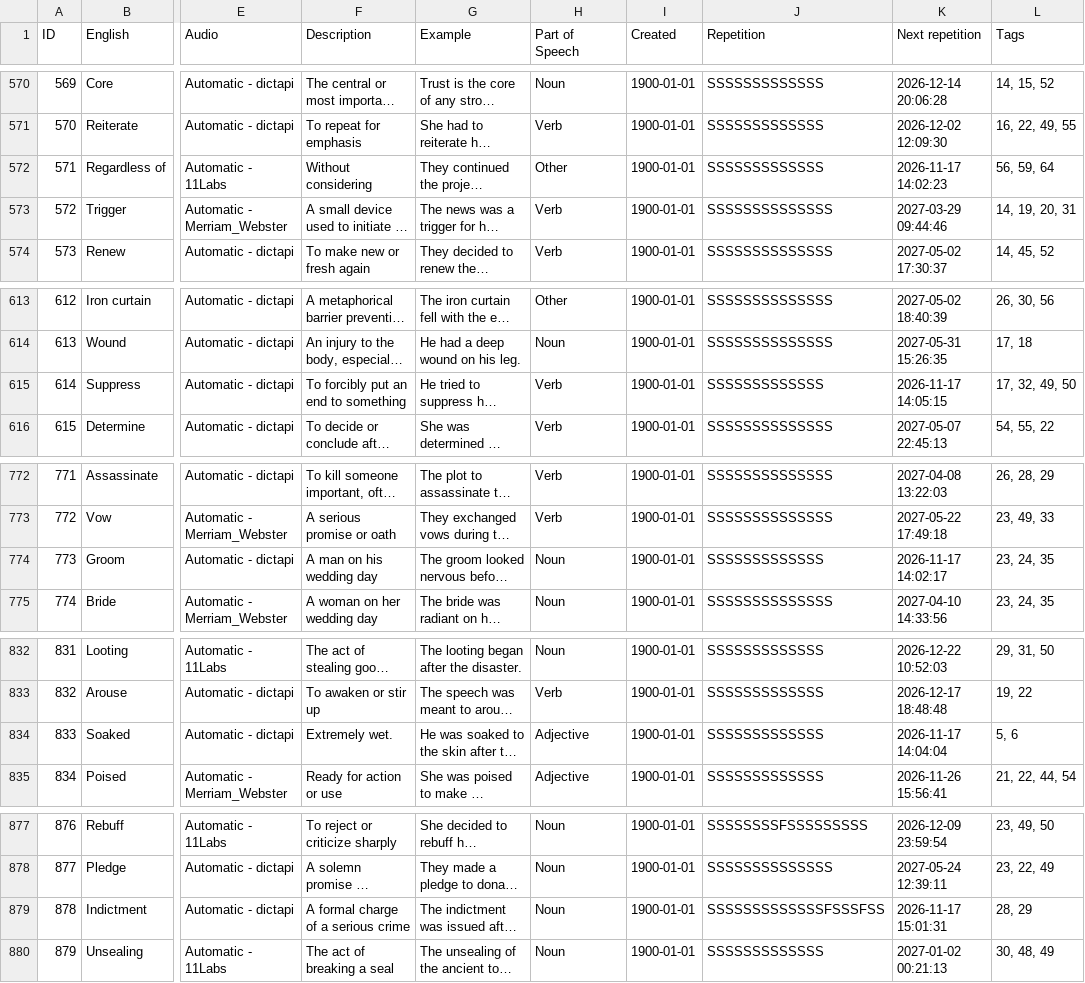
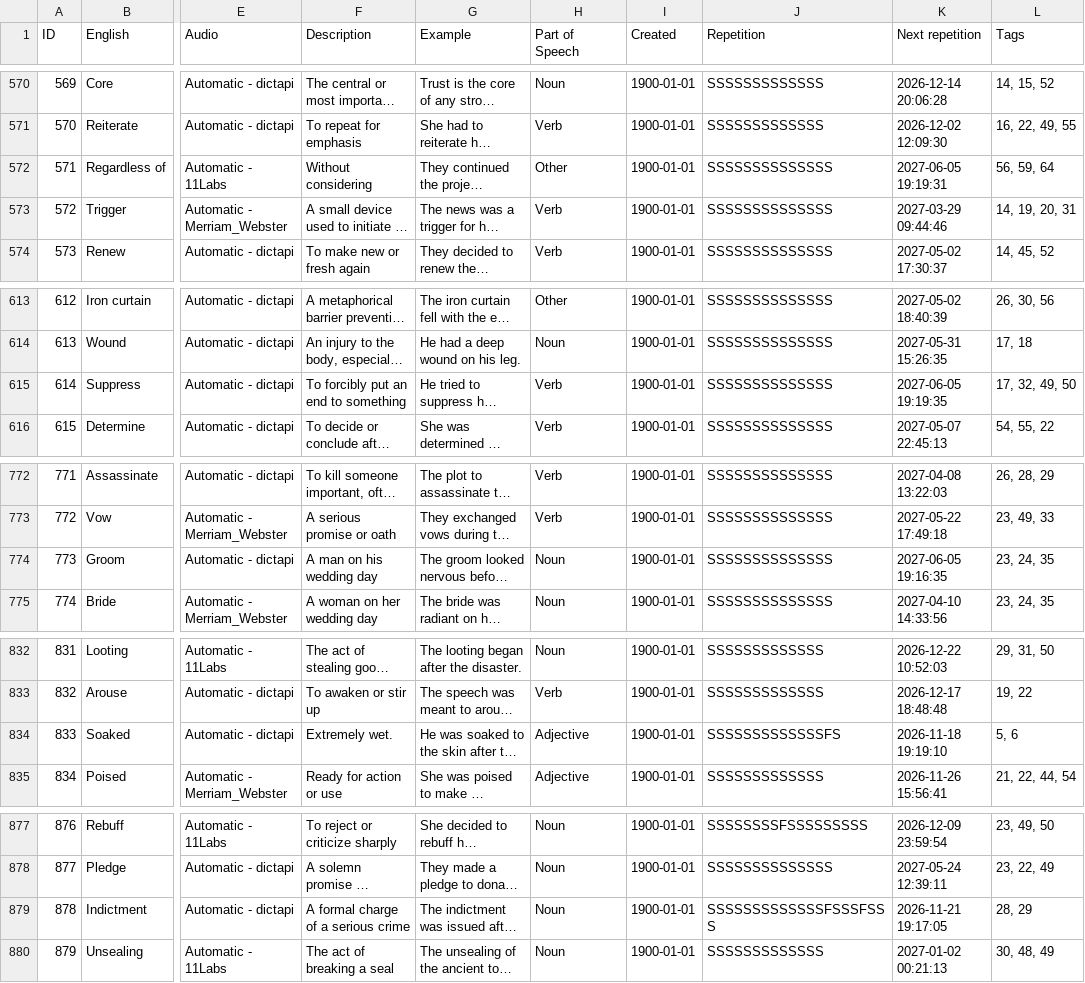
Before and after one commit to zubman007/VocabPro, a CSV file: files/Czech_English_voc.csv, drawn as a sheet; only a part is shown, gaps mark what is left out; long unchanged cells end in …; the diff covers the shown part only; the diff names each change by its address in the sheet, - before the commit and + after, or states it on an @@ line.

```diff
--- a/files/Czech_English_voc.csv
+++ b/files/Czech_English_voc.csv
-J572 (Repetition): SSSSSSSSSSSSS
+J572 (Repetition): SSSSSSSSSSSSSS
-K572 (Next repetition): 2026-11-17 14:02:23
+K572 (Next repetition): 2027-06-05 19:19:31
-J615 (Repetition): SSSSSSSSSSSSS
+J615 (Repetition): SSSSSSSSSSSSSS
-K615 (Next repetition): 2026-11-17 14:05:15
+K615 (Next repetition): 2027-06-05 19:19:35
-J774 (Repetition): SSSSSSSSSSSSS
+J774 (Repetition): SSSSSSSSSSSSSS
-K774 (Next repetition): 2026-11-17 14:02:17
+K774 (Next repetition): 2027-06-05 19:16:35
-J834 (Repetition): SSSSSSSSSSSSS
+J834 (Repetition): SSSSSSSSSSSSSFS
-K834 (Next repetition): 2026-11-17 14:04:04
+K834 (Next repetition): 2026-11-18 19:19:10
-J879 (Repetition): SSSSSSSSSSSSSFSSSFSS
+J879 (Repetition): SSSSSSSSSSSSSFSSSFSSS
-K879 (Next repetition): 2026-11-17 15:01:31
+K879 (Next repetition): 2026-11-21 19:17:05
```
Also changed, not shown: 44 edited cells elsewhere in this file, files/Czech_Spanish_synonyms.csv, files/Czech_Spanish_voc.csv, 10 other files.
